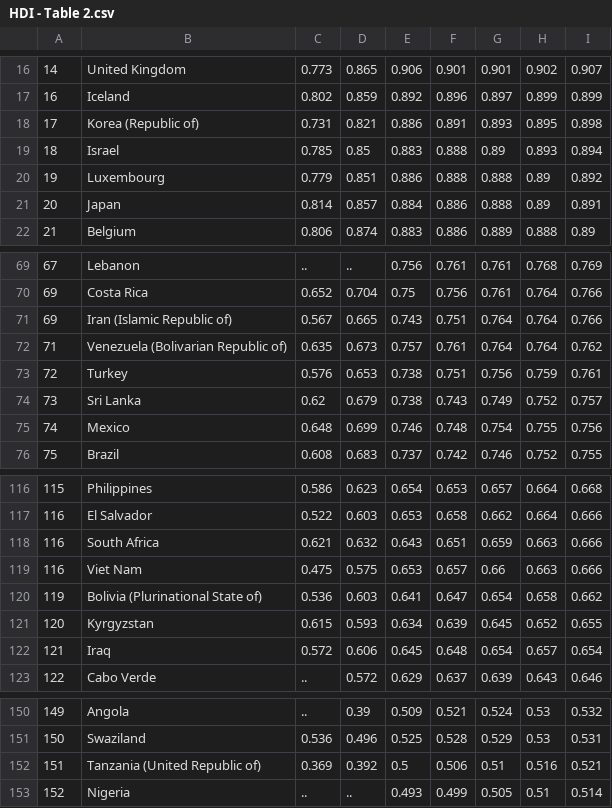
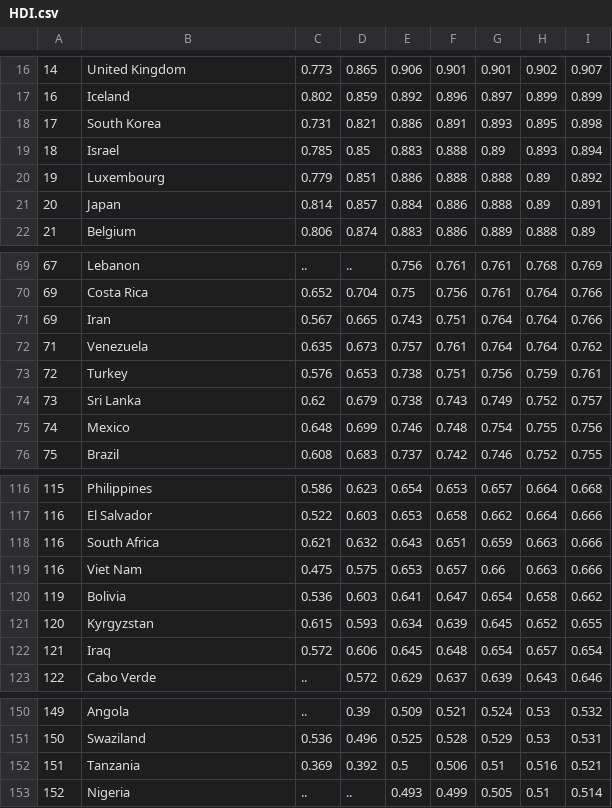
Before and after one commit to Shangyuanniu/INFO-CS-3300-P2, a CSV file: HDI.csv (was HDI - Table 2.csv), drawn as a sheet; only a part is shown, gaps mark what is left out; the diff names each change by its address in the sheet, - before the commit and + after, or states it on an @@ line.

```diff
--- a/HDI - Table 2.csv
+++ b/HDI.csv
-B18: Korea (Republic of)
+B18: South Korea
-B71: Iran (Islamic Republic of)
+B71: Iran
-B72: Venezuela (Bolivarian Republic of)
+B72: Venezuela
-B120: Bolivia (Plurinational State of)
+B120: Bolivia
-B152: Tanzania (United Republic of)
+B152: Tanzania
```
Also changed, not shown: GII.csv, IHDI.csv, 13 other files.
